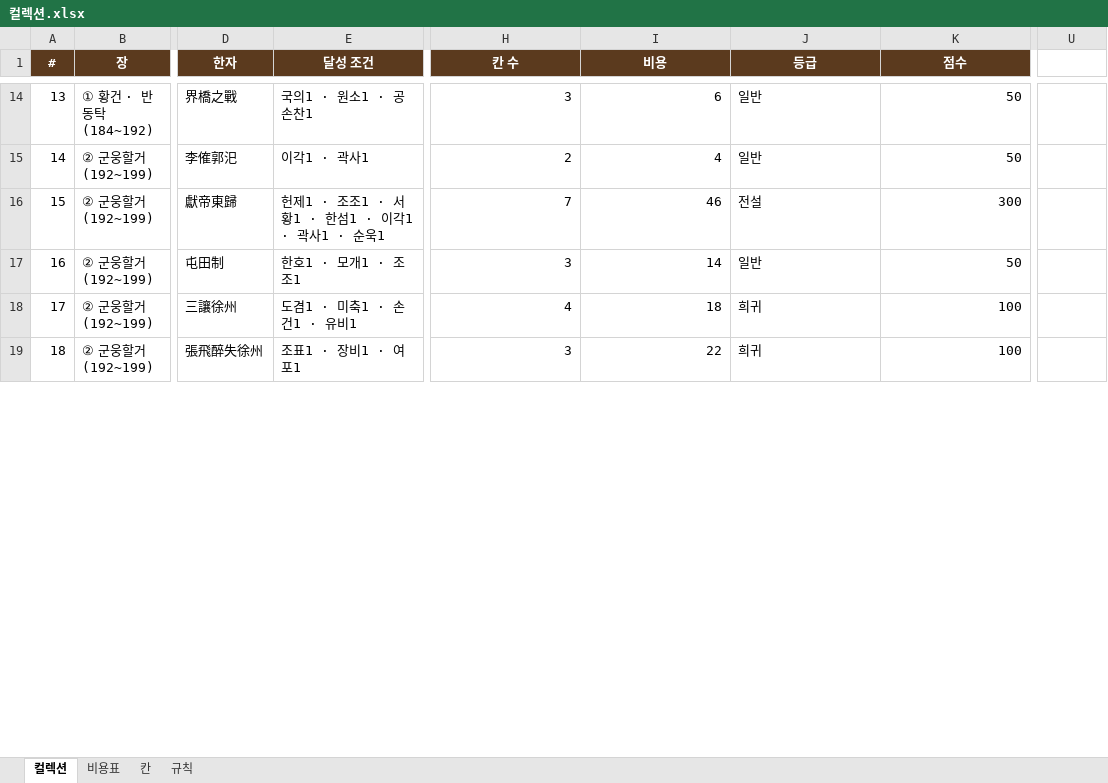
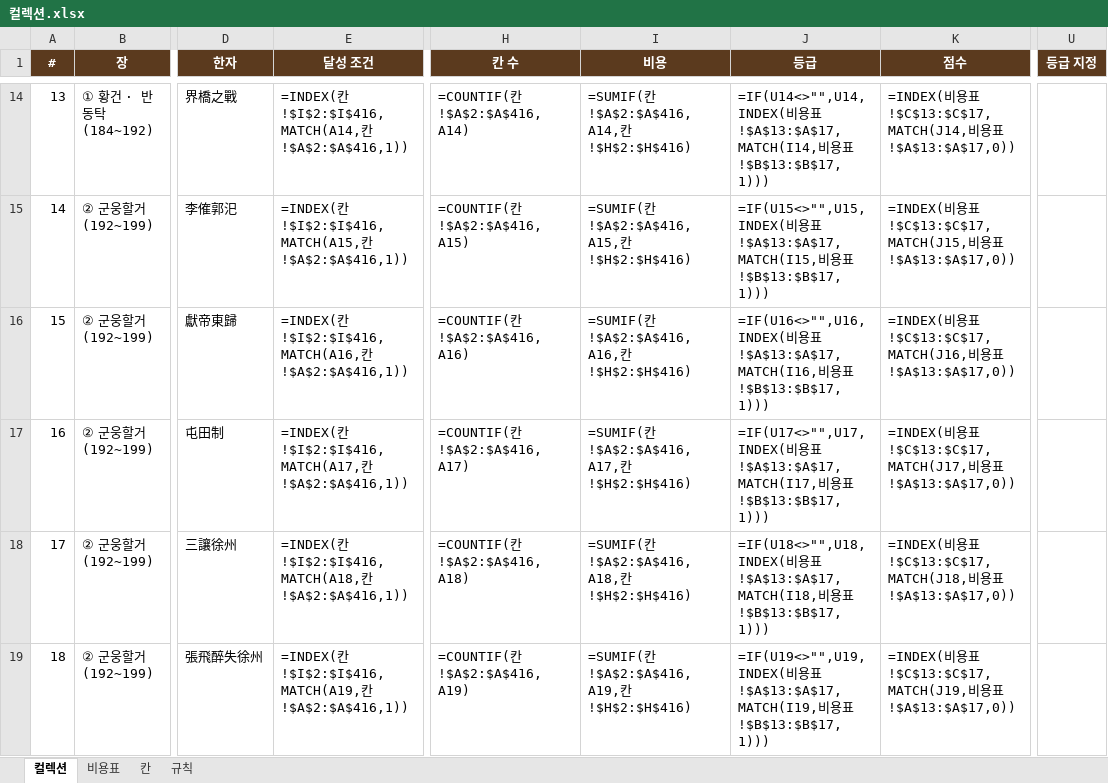
Before and after one commit to sanolamian12/SamChess, an Excel workbook: docs/컬렉션.xlsx, sheet 컬렉션, drawn as a sheet; only a part is shown, gaps mark what is left out; values as stored, in another font and other column widths than the file's, no borders; formulas without a stored value are shown as written; the diff covers the shown part only; the diff names each change by its address in the sheet, - before the commit and + after, or states it on an @@ line.

```diff
--- a/docs/컬렉션.xlsx (sheet 컬렉션)
+++ b/docs/컬렉션.xlsx (sheet 컬렉션)
-U1: (empty)
+U1: 등급 지정
-U1 fill: none
+U1 fill: #5B3A1E
-E14 (달성 조건): 국의1 · 원소1 · 공손찬1
+E14 (달성 조건): =INDEX(칸!$I$2:$I$416,MATCH(A14,칸!$A$2:$A$416,1))
-H14 (칸 수): 3
+H14 (칸 수): =COUNTIF(칸!$A$2:$A$416,A14)
-I14 (비용): 6
+I14 (비용): =SUMIF(칸!$A$2:$A$416,A14,칸!$H$2:$H$416)
-J14 (등급): 일반
+J14 (등급): =IF(U14<>"",U14,INDEX(비용표!$A$13:$A$17,MATCH(I14,비용표!$B$13:$B$17,1)))
-K14 (점수): 50
+K14 (점수): =INDEX(비용표!$C$13:$C$17,MATCH(J14,비용표!$A$13:$A$17,0))
-E15 (달성 조건): 이각1 · 곽사1
+E15 (달성 조건): =INDEX(칸!$I$2:$I$416,MATCH(A15,칸!$A$2:$A$416,1))
-H15 (칸 수): 2
+H15 (칸 수): =COUNTIF(칸!$A$2:$A$416,A15)
-I15 (비용): 4
+I15 (비용): =SUMIF(칸!$A$2:$A$416,A15,칸!$H$2:$H$416)
-J15 (등급): 일반
+J15 (등급): =IF(U15<>"",U15,INDEX(비용표!$A$13:$A$17,MATCH(I15,비용표!$B$13:$B$17,1)))
-K15 (점수): 50
+K15 (점수): =INDEX(비용표!$C$13:$C$17,MATCH(J15,비용표!$A$13:$A$17,0))
-E16 (달성 조건): 헌제1 · 조조1 · 서황1 · 한섬1 · 이각1 · 곽사1 · 순욱1
+E16 (달성 조건): =INDEX(칸!$I$2:$I$416,MATCH(A16,칸!$A$2:$A$416,1))
-H16 (칸 수): 7
+H16 (칸 수): =COUNTIF(칸!$A$2:$A$416,A16)
-I16 (비용): 46
+I16 (비용): =SUMIF(칸!$A$2:$A$416,A16,칸!$H$2:$H$416)
-J16 (등급): 전설
+J16 (등급): =IF(U16<>"",U16,INDEX(비용표!$A$13:$A$17,MATCH(I16,비용표!$B$13:$B$17,1)))
-K16 (점수): 300
+K16 (점수): =INDEX(비용표!$C$13:$C$17,MATCH(J16,비용표!$A$13:$A$17,0))
-E17 (달성 조건): 한호1 · 모개1 · 조조1
+E17 (달성 조건): =INDEX(칸!$I$2:$I$416,MATCH(A17,칸!$A$2:$A$416,1))
-H17 (칸 수): 3
+H17 (칸 수): =COUNTIF(칸!$A$2:$A$416,A17)
-I17 (비용): 14
+I17 (비용): =SUMIF(칸!$A$2:$A$416,A17,칸!$H$2:$H$416)
-J17 (등급): 일반
+J17 (등급): =IF(U17<>"",U17,INDEX(비용표!$A$13:$A$17,MATCH(I17,비용표!$B$13:$B$17,1)))
-K17 (점수): 50
+K17 (점수): =INDEX(비용표!$C$13:$C$17,MATCH(J17,비용표!$A$13:$A$17,0))
-E18 (달성 조건): 도겸1 · 미축1 · 손건1 · 유비1
+E18 (달성 조건): =INDEX(칸!$I$2:$I$416,MATCH(A18,칸!$A$2:$A$416,1))
-H18 (칸 수): 4
+H18 (칸 수): =COUNTIF(칸!$A$2:$A$416,A18)
-I18 (비용): 18
+I18 (비용): =SUMIF(칸!$A$2:$A$416,A18,칸!$H$2:$H$416)
-J18 (등급): 희귀
+J18 (등급): =IF(U18<>"",U18,INDEX(비용표!$A$13:$A$17,MATCH(I18,비용표!$B$13:$B$17,1)))
-K18 (점수): 100
+K18 (점수): =INDEX(비용표!$C$13:$C$17,MATCH(J18,비용표!$A$13:$A$17,0))
-E19 (달성 조건): 조표1 · 장비1 · 여포1
+E19 (달성 조건): =INDEX(칸!$I$2:$I$416,MATCH(A19,칸!$A$2:$A$416,1))
-H19 (칸 수): 3
+H19 (칸 수): =COUNTIF(칸!$A$2:$A$416,A19)
-I19 (비용): 22
+I19 (비용): =SUMIF(칸!$A$2:$A$416,A19,칸!$H$2:$H$416)
-J19 (등급): 희귀
+J19 (등급): =IF(U19<>"",U19,INDEX(비용표!$A$13:$A$17,MATCH(I19,비용표!$B$13:$B$17,1)))
-K19 (점수): 100
+K19 (점수): =INDEX(비용표!$C$13:$C$17,MATCH(J19,비용표!$A$13:$A$17,0))
```
Also changed, not shown: 571 edited cells elsewhere in this sheet, sheet 칸, sheet 규칙, 15 other files.
